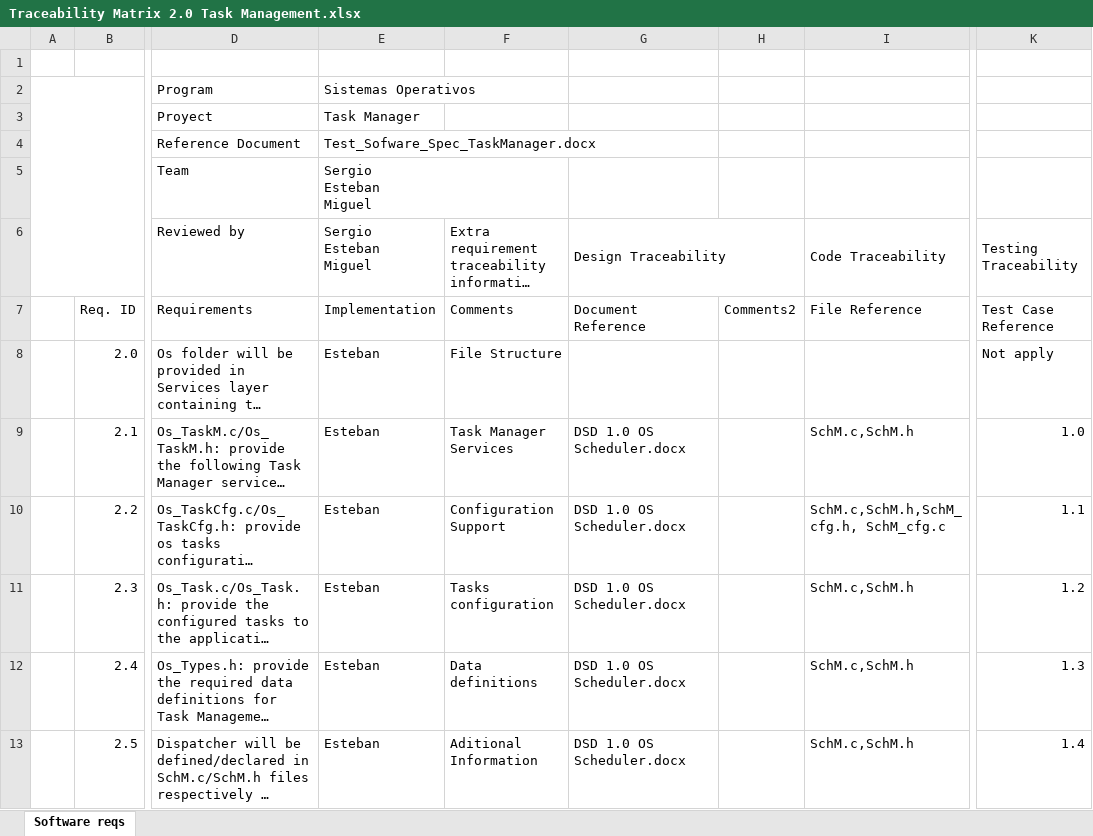
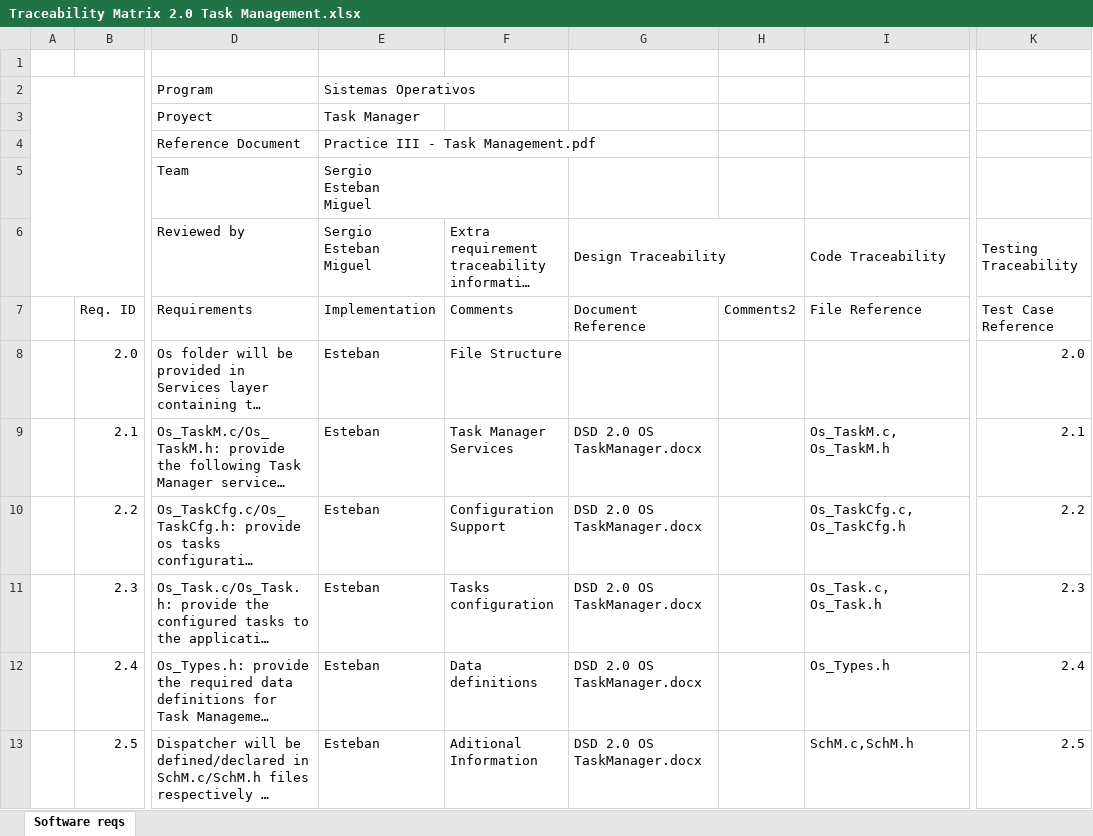
Before and after one commit to TheBenitoBBodoque/Embedded-Real-Time-OS---Iteso, an Excel workbook: documentation/1.0 Requirements/Traceability Matrix 2.0 Task Management.xlsx, sheet Software reqs, drawn as a sheet; only a part is shown, gaps mark what is left out; long unchanged cells end in …; values as stored, in another font and other column widths than the file's, no cell formats; charts and pictures and table styles not drawn; the diff covers the shown part only; the diff names each change by its address in the sheet, - before the commit and + after, or states it on an @@ line.

Commit message:
Updated according Test Spec document

```diff
--- a/documentation/1.0 Requirements/Traceability Matrix 2.0 Task Management.xlsx (sheet Software reqs)
+++ b/documentation/1.0 Requirements/Traceability Matrix 2.0 Task Management.xlsx (sheet Software reqs)
-E4 (Sergio Esteban Miguel): Test_Sofware_Spec_TaskManager.docx
+E4 (Sergio Esteban Miguel): Practice III - Task Management.pdf
-K8 (Testing Traceability): Not apply
+K8 (Testing Traceability): 2.0
-G9:G13 (Design Traceability): DSD 1.0 OS Scheduler.docx
+G9:G13 (Design Traceability): DSD 2.0 OS TaskManager.docx
-I9 (Code Traceability): SchM.c,SchM.h
+I9 (Code Traceability): Os_TaskM.c, Os_TaskM.h
-K9 (Testing Traceability): 1.0
+K9 (Testing Traceability): 2.1
-I10 (Code Traceability): SchM.c,SchM.h,SchM_cfg.h, SchM_cfg.c
+I10 (Code Traceability): Os_TaskCfg.c, Os_TaskCfg.h
-K10 (Testing Traceability): 1.1
+K10 (Testing Traceability): 2.2
-I11 (Code Traceability): SchM.c,SchM.h
+I11 (Code Traceability): Os_Task.c, Os_Task.h
-K11 (Testing Traceability): 1.2
+K11 (Testing Traceability): 2.3
-I12 (Code Traceability): SchM.c,SchM.h
+I12 (Code Traceability): Os_Types.h
-K12 (Testing Traceability): 1.3
+K12 (Testing Traceability): 2.4
-K13 (Testing Traceability): 1.4
+K13 (Testing Traceability): 2.5
```
Also changed, not shown: 52 edited cells elsewhere in this sheet, cell formats.
